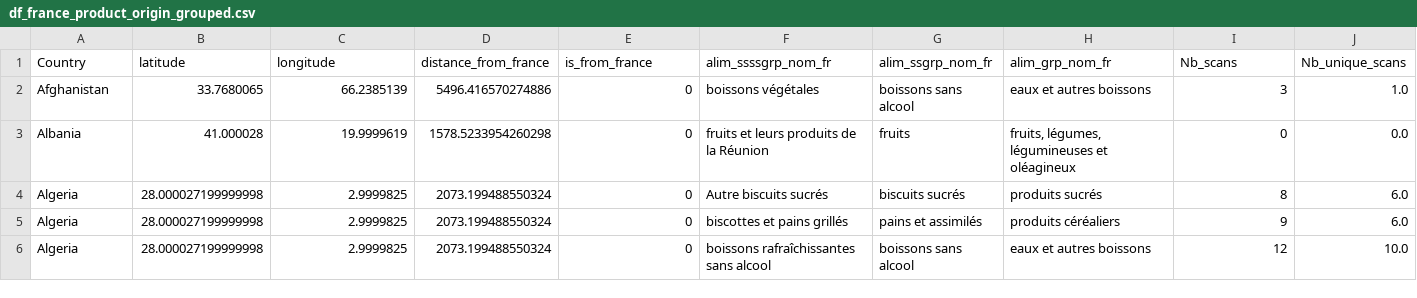
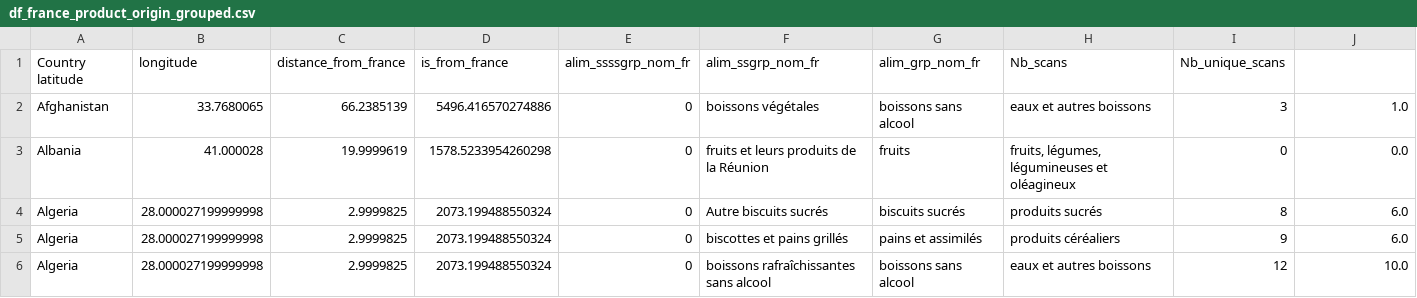
Before and after one commit to JulienJacquot/FoodOrigin, a CSV file: df_france_product_origin_grouped.csv, drawn as a sheet; only a part is shown; removed rows and columns are numbered as before the commit, all else as after; the diff names each change by its address in the sheet, - before the commit and + after, or states it on an @@ line.

Commit message:
Update df_france_product_origin_grouped.csv

```diff
--- a/df_france_product_origin_grouped.csv
+++ b/df_france_product_origin_grouped.csv
-row 1: Country | latitude | longitude | distance_from_france | is_from_france | alim_ssssgrp_nom_fr | alim_ssgrp_nom_fr | alim_grp_nom_fr | Nb_scans | Nb_unique_scans
+row 1: Country latitude | longitude | distance_from_france | is_from_france | alim_ssssgrp_nom_fr | alim_ssgrp_nom_fr | alim_grp_nom_fr | Nb_scans | Nb_unique_scans
```
